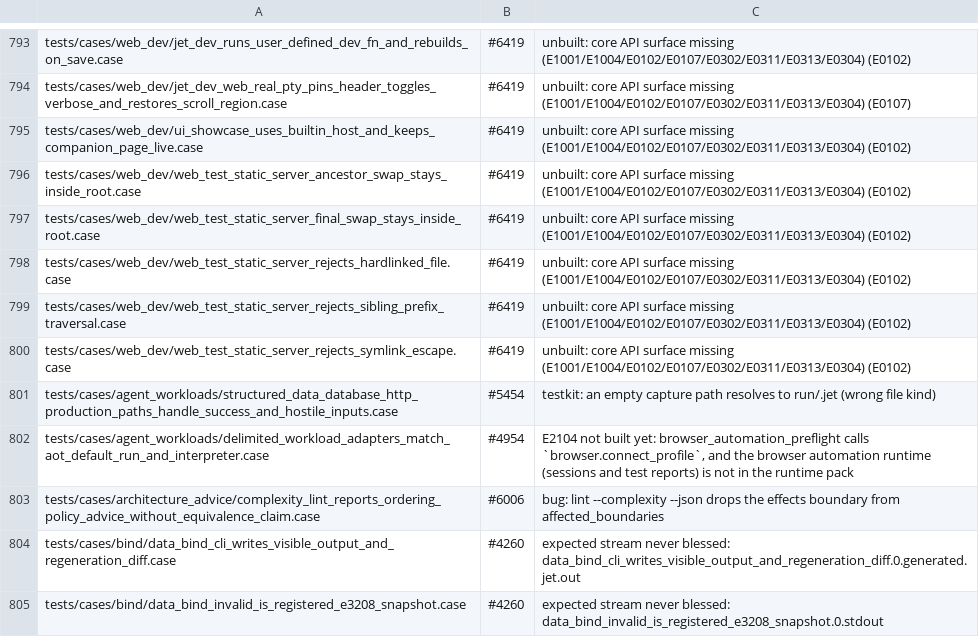
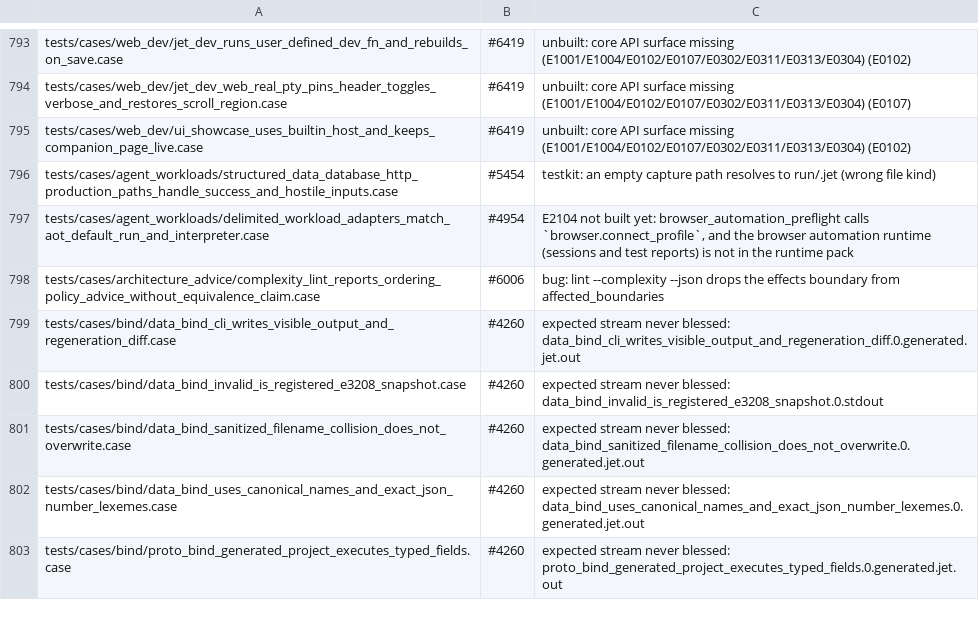
Before and after one commit to jet-language/jet, a TSV file: Tools/testkit/known-failing.tsv, drawn as a sheet; only a part is shown, gaps mark what is left out; the shorter side is filled out with more unchanged rows.

Commit message:
tests: the web_dev support HTTP.jet client takes its stream mutably and the five web_test_static_server rows import it by file path and run their programs with --allow, so they pass again instead of sitting known-failing as missing core API (#6419)

```diff
--- a/Tools/testkit/known-failing.tsv
+++ b/Tools/testkit/known-failing.tsv
@@ -795,7 +795,2 @@ tests/cases/web_dev/jet_dev_web_real_pty_pins_header_toggles_verbose_and_restore
 tests/cases/web_dev/ui_showcase_uses_builtin_host_and_keeps_companion_page_live.case	#6419	unbuilt: core API surface missing (E1001/E1004/E0102/E0107/E0302/E0311/E0313/E0304) (E0102)
-tests/cases/web_dev/web_test_static_server_ancestor_swap_stays_inside_root.case	#6419	unbuilt: core API surface missing (E1001/E1004/E0102/E0107/E0302/E0311/E0313/E0304) (E0102)
-tests/cases/web_dev/web_test_static_server_final_swap_stays_inside_root.case	#6419	unbuilt: core API surface missing (E1001/E1004/E0102/E0107/E0302/E0311/E0313/E0304) (E0102)
-tests/cases/web_dev/web_test_static_server_rejects_hardlinked_file.case	#6419	unbuilt: core API surface missing (E1001/E1004/E0102/E0107/E0302/E0311/E0313/E0304) (E0102)
-tests/cases/web_dev/web_test_static_server_rejects_sibling_prefix_traversal.case	#6419	unbuilt: core API surface missing (E1001/E1004/E0102/E0107/E0302/E0311/E0313/E0304) (E0102)
-tests/cases/web_dev/web_test_static_server_rejects_symlink_escape.case	#6419	unbuilt: core API surface missing (E1001/E1004/E0102/E0107/E0302/E0311/E0313/E0304) (E0102)
 tests/cases/agent_workloads/structured_data_database_http_production_paths_handle_success_and_hostile_inputs.case	#5454	testkit: an empty capture path resolves to run/.jet (wrong file kind)
```
Also changed, not shown: 10 other files.
